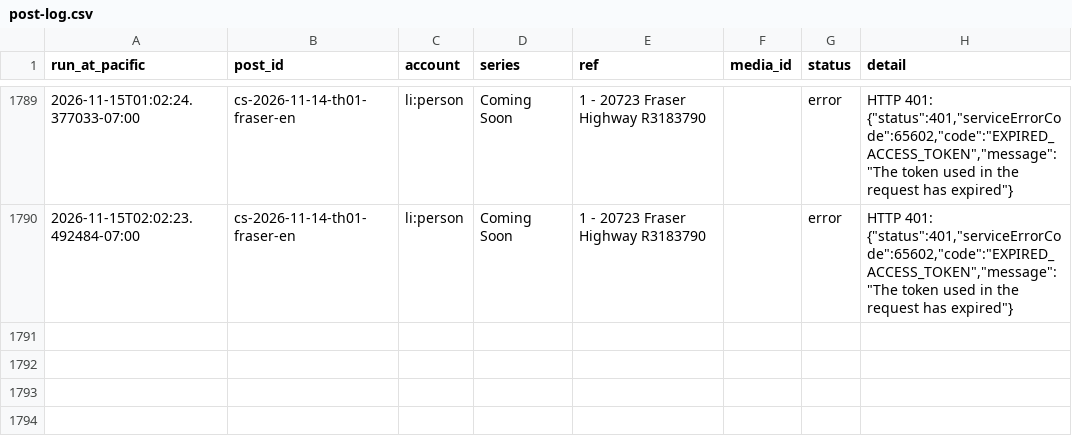
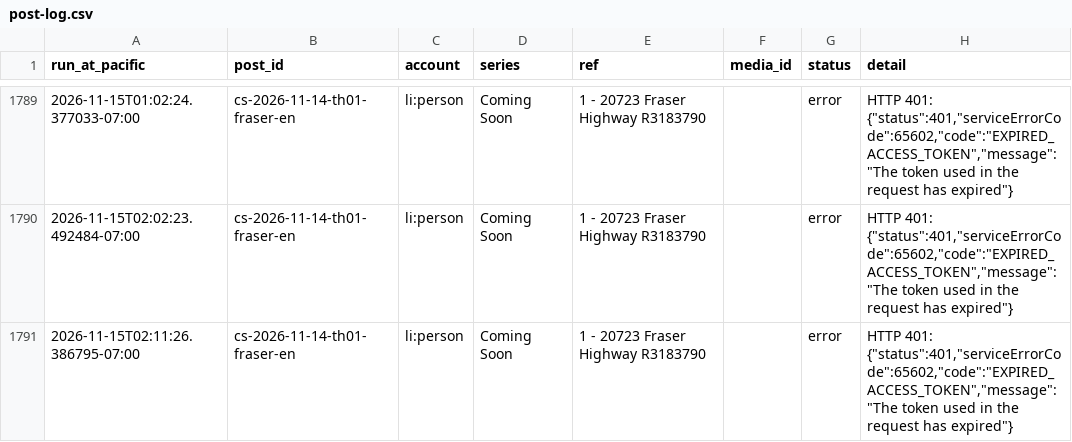
Before and after one commit to ramongtzl/ramon-social-assets, a CSV file: post-log.csv, drawn as a sheet; only a part is shown, gaps mark what is left out.

```diff
--- a/post-log.csv
+++ b/post-log.csv
@@ -1796 +1796,2 @@ run_at_pacific,post_id,account,series,ref,media_id,status,detail
 2026-11-15T02:02:23.492484-07:00,cs-2026-11-14-th01-fraser-en,li:person,Coming Soon,1 - 20723 Fraser Highway R3183790,,error,"HTTP 401: {""status"":401,""serviceErrorCode"":65602,""code"":""EXPIRED_ACCESS_TOKEN"",""message"":""The token used in the request has expired""}"
+2026-11-15T02:11:26.386795-07:00,cs-2026-11-14-th01-fraser-en,li:person,Coming Soon,1 - 20723 Fraser Highway R3183790,,error,"HTTP 401: {""status"":401,""serviceErrorCode"":65602,""code"":""EXPIRED_ACCESS_TOKEN"",""message"":""The token used in the request has expired""}"
```
